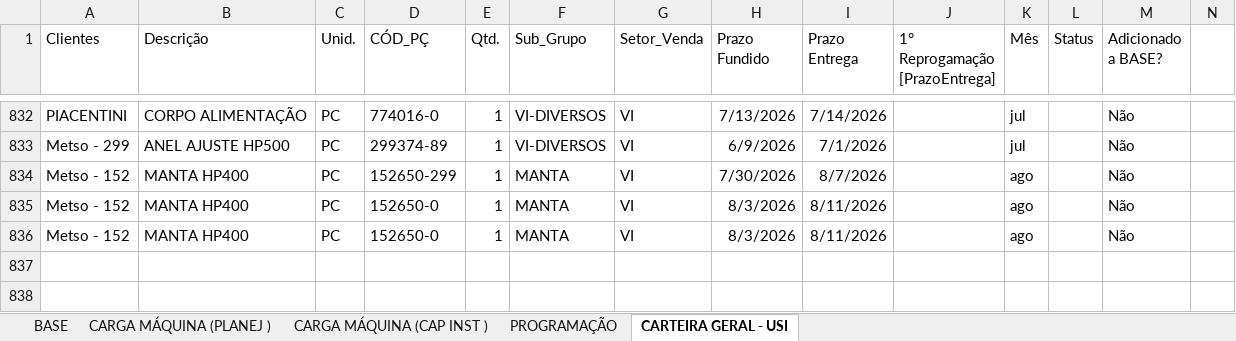
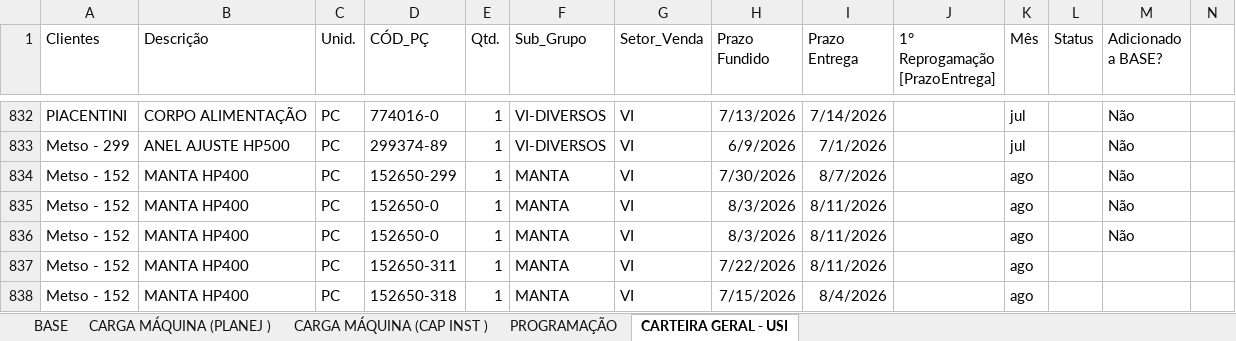
Before and after one commit to gilmarcosta2812200-hash/Progr_MECAL.html, an Excel workbook: PROG. SEMANAL_TESTE.xlsx, sheet CARTEIRA GERAL - USI, drawn as a sheet; only a part is shown, gaps mark what is left out; values as stored, in another font and other column widths than the file's, no borders; table styles not drawn; rows hold the shown columns only; the diff names each change by its address in the sheet, - before the commit and + after, or states it on an @@ line.

```diff
--- a/PROG. SEMANAL_TESTE.xlsx (sheet CARTEIRA GERAL - USI)
+++ b/PROG. SEMANAL_TESTE.xlsx (sheet CARTEIRA GERAL - USI)
+row 837: Metso - 152 | MANTA HP400 | PC | 152650-311 | 1 | MANTA | VI | 7/22/2026 | 8/11/2026 |  | ago
+row 838: Metso - 152 | MANTA HP400 | PC | 152650-318 | 1 | MANTA | VI | 7/15/2026 | 8/4/2026 |  | ago
```
Also changed, not shown: sheet PROGRAMAÇÃO, sheet BASE, sheet CARGA MÁQUINA (PLANEJ ), sheet CARGA MÁQUINA (CAP INST ).
